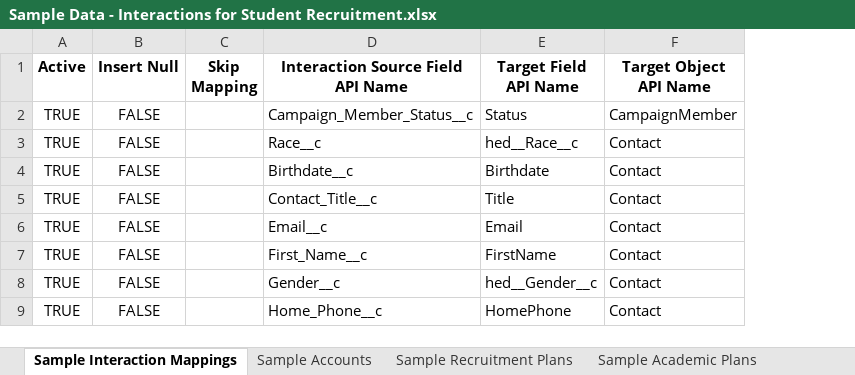
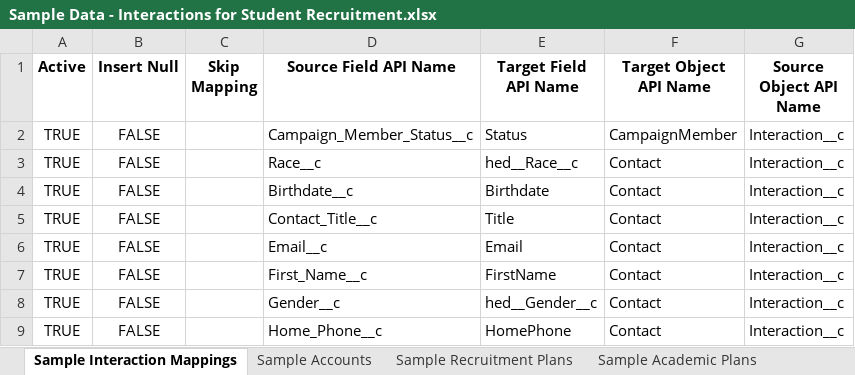
Before and after one commit to SFDO-Community-Sprints/Interactions-for-Student-Recruitment, an Excel workbook: Docs/Sample Data - Interactions for Student Recruitment.xlsx, sheet Sample Interaction Mappings, drawn as a sheet; only a part is shown; values as stored, in another font and other column widths than the file's, no borders; the diff names each change by its address in the sheet, - before the commit and + after, or states it on an @@ line.

```diff
--- a/Docs/Sample Data - Interactions for Student Recruitment.xlsx (sheet Sample Interaction Mappings)
+++ b/Docs/Sample Data - Interactions for Student Recruitment.xlsx (sheet Sample Interaction Mappings)
+column G (Source Object API Name), rows 2-9: all Interaction__c
-D1: Interaction Source Field API Name
+D1: Source Field API Name
```
Also changed, not shown: Docs/Data Dictionary - Interactions for Student Recruitment.xlsx, 5 other files.
